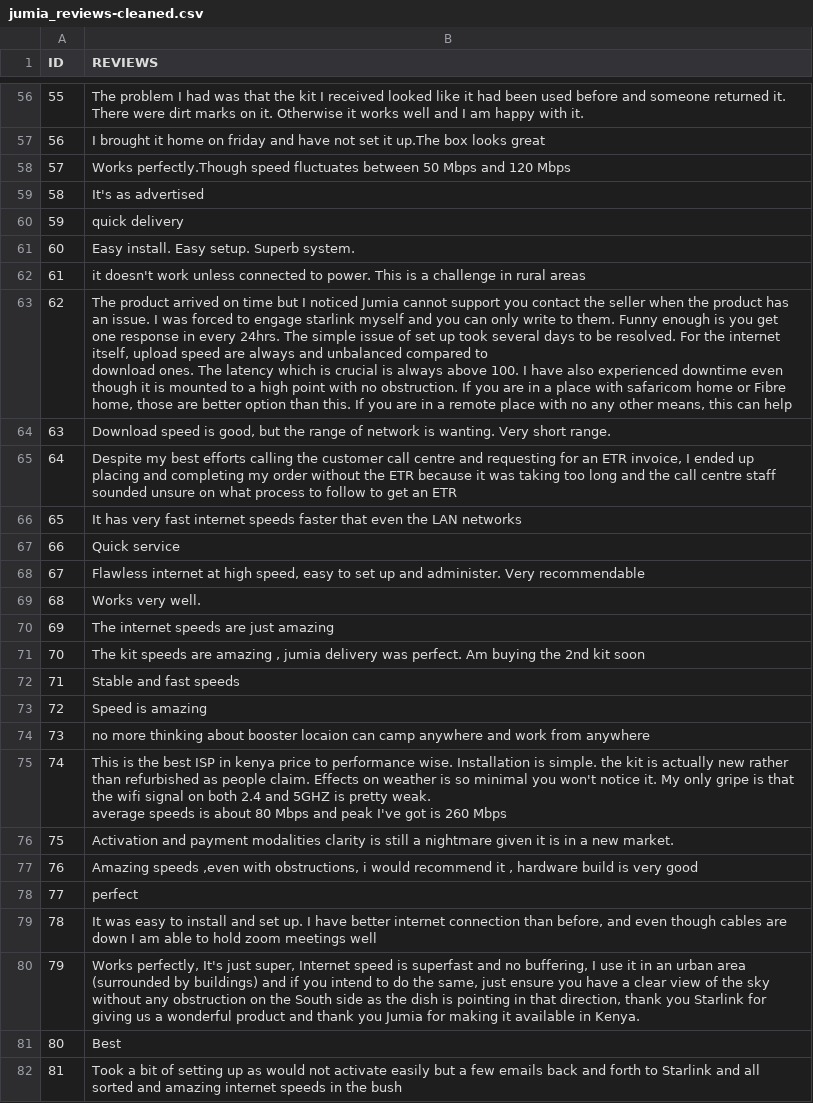
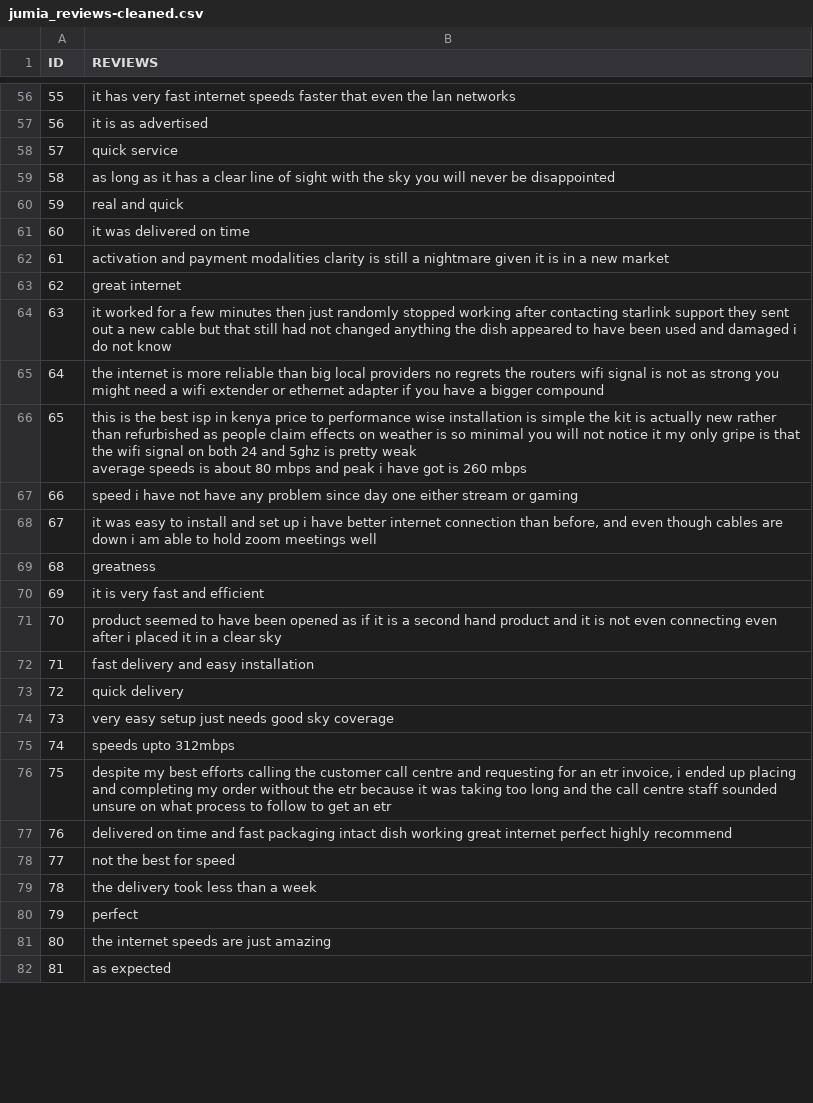
Before and after one commit to The-alpha-male/Starlink_customer_sentiment_analysis, a CSV file: jumia_reviews-cleaned.csv, drawn as a sheet; only a part is shown, gaps mark what is left out; ↵ is a line break in a cell; the diff covers the shown part only; the diff names each change by its address in the sheet, - before the commit and + after, or states it on an @@ line.

Commit message:
Cleaned the jumia reviews dataset

```diff
--- a/jumia_reviews-cleaned.csv
+++ b/jumia_reviews-cleaned.csv
-B56 (REVIEWS): The problem I had was that the kit I received looked like it had been used before and someone returned it. There were dirt marks on it. Otherwise it works well and I am happy with it.
+B56 (REVIEWS): it has very fast internet speeds faster that even the lan networks
-B57 (REVIEWS): I brought it home on friday and have not set it up.The box looks great
+B57 (REVIEWS): it is as advertised
-B58 (REVIEWS): Works perfectly.Though speed fluctuates between 50 Mbps and 120 Mbps
+B58 (REVIEWS): quick service
-B59 (REVIEWS): It's as advertised
+B59 (REVIEWS): as long as it has a clear line of sight with the sky you will never be disappointed
-B60 (REVIEWS): quick delivery
+B60 (REVIEWS): real and quick
-B61 (REVIEWS): Easy install. Easy setup. Superb system.
+B61 (REVIEWS): it was delivered on time
-B62 (REVIEWS): it doesn't work unless connected to power. This is a challenge in rural areas
+B62 (REVIEWS): activation and payment modalities clarity is still a nightmare given it is in a new market
-B63 (REVIEWS): The product arrived on time but I noticed Jumia cannot support you contact the seller when the product has an issue. I was forced to engage starlink myself and you can only write to them. Funny enough is you get one response in every 24hrs. The simple issue of set up took several days to be resolved. For the internet itself, upload speed are always and unbalanced compared to ↵ download ones. The latency which is crucial is always above 100. I have also experienced downtime even though it is mounted to a high point with no obstruction. If you are in a place with safaricom home or Fibre home, those are better option than this. If you are in a remote place with no any other means, this can help
+B63 (REVIEWS): great internet
-B64 (REVIEWS): Download speed is good, but the range of network is wanting. Very short range.
+B64 (REVIEWS): it worked for a few minutes then just randomly stopped working after contacting starlink support they sent out a new cable but that still had not changed anything the dish appeared to have been used and damaged i do not know
-B65 (REVIEWS): Despite my best efforts calling the customer call centre and requesting for an ETR invoice, I ended up placing and completing my order without the ETR because it was taking too long and the call centre staff sounded unsure on what process to follow to get an ETR
+B65 (REVIEWS): the internet is more reliable than big local providers no regrets the routers wifi signal is not as strong you might need a wifi extender or ethernet adapter if you have a bigger compound
-B66 (REVIEWS): It has very fast internet speeds faster that even the LAN networks
+B66 (REVIEWS): this is the best isp in kenya price to performance wise installation is simple the kit is actually new rather than refurbished as people claim effects on weather is so minimal you will not notice it my only gripe is that the wifi signal on both 24 and 5ghz is pretty weak ↵ average speeds is about 80 mbps and peak i have got is 260 mbps
-B67 (REVIEWS): Quick service
+B67 (REVIEWS): speed i have not have any problem since day one either stream or gaming
-B68 (REVIEWS): Flawless internet at high speed, easy to set up and administer. Very recommendable
+B68 (REVIEWS): it was easy to install and set up i have better internet connection than before, and even though cables are down i am able to hold zoom meetings well
-B69 (REVIEWS): Works very well.
+B69 (REVIEWS): greatness
-B70 (REVIEWS): The internet speeds are just amazing
+B70 (REVIEWS): it is very fast and efficient
-B71 (REVIEWS): The kit speeds are amazing , jumia delivery was perfect. Am buying the 2nd kit soon
+B71 (REVIEWS): product seemed to have been opened as if it is a second hand product and it is not even connecting even after i placed it in a clear sky
-B72 (REVIEWS): Stable and fast speeds
+B72 (REVIEWS): fast delivery and easy installation
-B73 (REVIEWS): Speed is amazing
+B73 (REVIEWS): quick delivery
-B74 (REVIEWS): no more thinking about booster locaion can camp anywhere and work from anywhere
+B74 (REVIEWS): very easy setup just needs good sky coverage
-B75 (REVIEWS): This is the best ISP in kenya price to performance wise. Installation is simple. the kit is actually new rather than refurbished as people claim. Effects on weather is so minimal you won't notice it. My only gripe is that the wifi signal on both 2.4 and 5GHZ is pretty weak. ↵ average speeds is about 80 Mbps and peak I've got is 260 Mbps
+B75 (REVIEWS): speeds upto 312mbps
-B76 (REVIEWS): Activation and payment modalities clarity is still a nightmare given it is in a new market.
+B76 (REVIEWS): despite my best efforts calling the customer call centre and requesting for an etr invoice, i ended up placing and completing my order without the etr because it was taking too long and the call centre staff sounded unsure on what process to follow to get an etr
-B77 (REVIEWS): Amazing speeds ,even with obstructions, i would recommend it , hardware build is very good
+B77 (REVIEWS): delivered on time and fast packaging intact dish working great internet perfect highly recommend
-B78 (REVIEWS): perfect
+B78 (REVIEWS): not the best for speed
-B79 (REVIEWS): It was easy to install and set up. I have better internet connection than before, and even though cables are down I am able to hold zoom meetings well
+B79 (REVIEWS): the delivery took less than a week
-B80 (REVIEWS): Works perfectly, It's just super, Internet speed is superfast and no buffering, I use it in an urban area (surrounded by buildings) and if you intend to do the same, just ensure you have a clear view of the sky without any obstruction on the South side as the dish is pointing in that direction, thank you Starlink for giving us a wonderful product and thank you Jumia for making it available in Kenya.
+B80 (REVIEWS): perfect
-B81 (REVIEWS): Best
+B81 (REVIEWS): the internet speeds are just amazing
-B82 (REVIEWS): Took a bit of setting up as would not activate easily but a few emails back and forth to Starlink and all sorted and amazing internet speeds in the bush
+B82 (REVIEWS): as expected
```
Also changed, not shown: 62 edited cells elsewhere in this file, jumia_reviews.csv, 1 other file.
